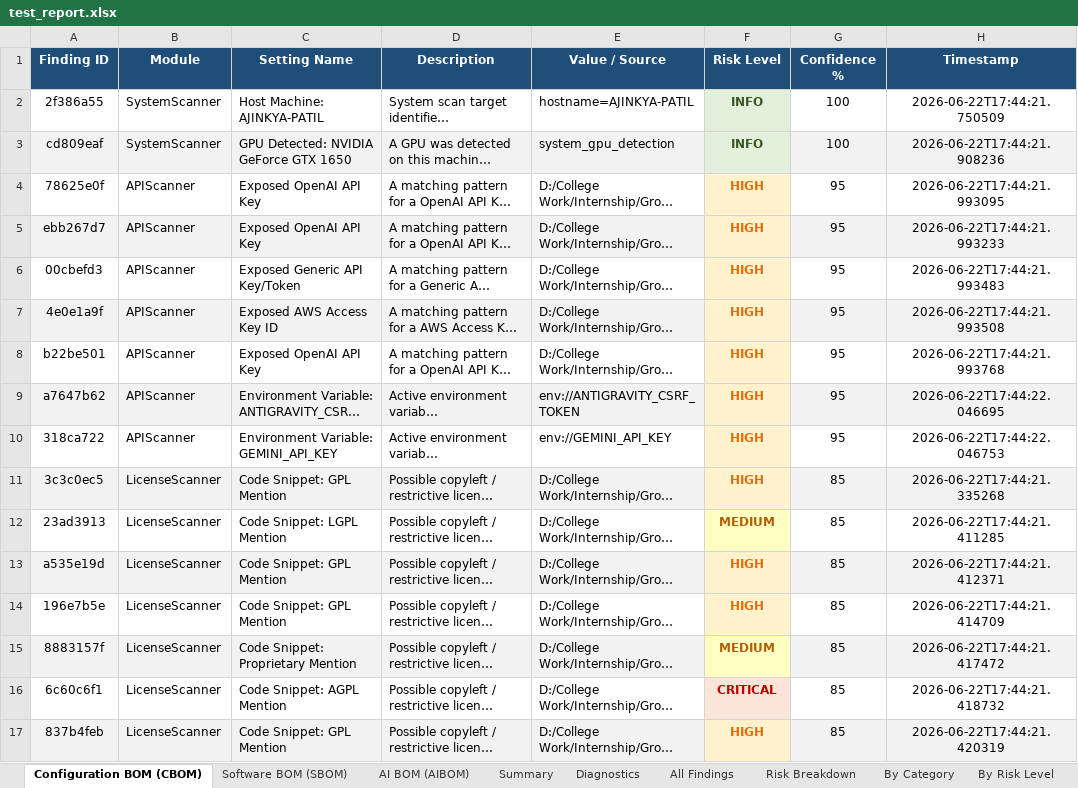
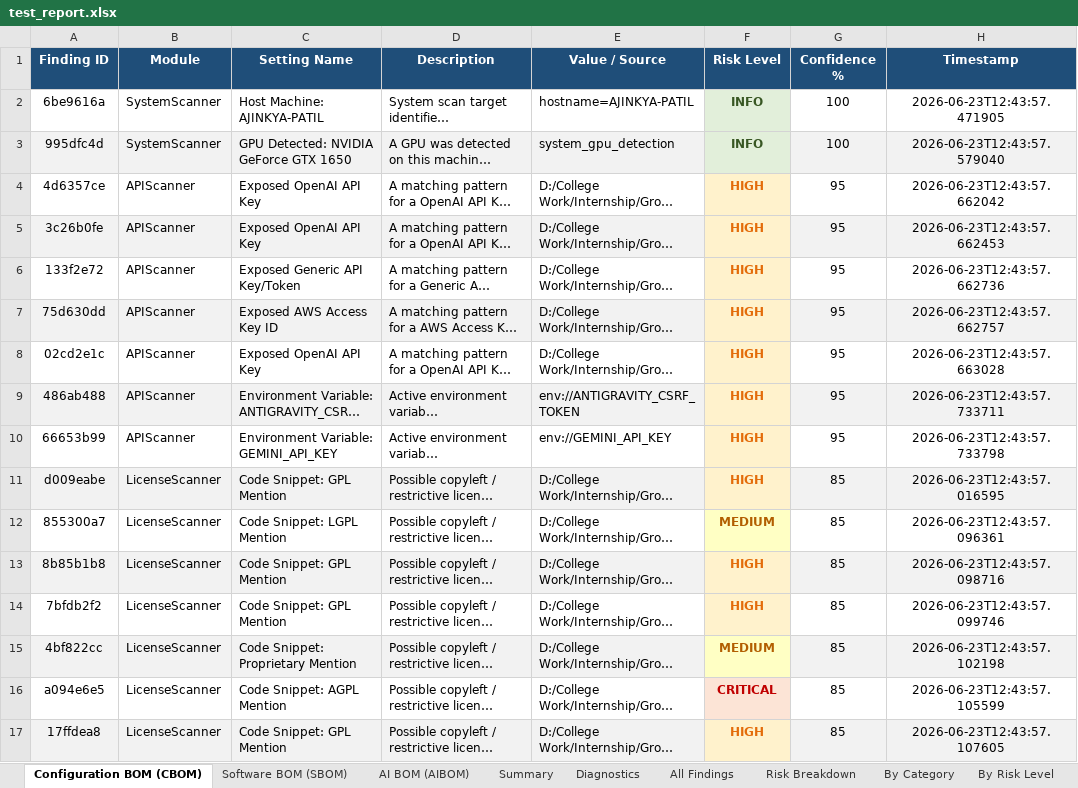
Before and after one commit to Ajinkya-Furange-Patil/Group-A-Y-S, an Excel workbook: System Scanner/test_report.xlsx, sheet Configuration BOM (CBOM), drawn as a sheet; only a part is shown; long unchanged cells end in …; values as stored, in another font and other column widths than the file's, no borders; the diff covers the shown part only; the diff names each change by its address in the sheet, - before the commit and + after, or states it on an @@ line.

```diff
--- a/System Scanner/test_report.xlsx (sheet Configuration BOM (CBOM))
+++ b/System Scanner/test_report.xlsx (sheet Configuration BOM (CBOM))
-A2 (Finding ID): 2f386a55
+A2 (Finding ID): 6be9616a
-H2 (Timestamp): 2026-06-22T17:44:21.750509
+H2 (Timestamp): 2026-06-23T12:43:57.471905
-A3 (Finding ID): cd809eaf
+A3 (Finding ID): 995dfc4d
-H3 (Timestamp): 2026-06-22T17:44:21.908236
+H3 (Timestamp): 2026-06-23T12:43:57.579040
-A4 (Finding ID): 78625e0f
+A4 (Finding ID): 4d6357ce
-H4 (Timestamp): 2026-06-22T17:44:21.993095
+H4 (Timestamp): 2026-06-23T12:43:57.662042
-A5 (Finding ID): ebb267d7
+A5 (Finding ID): 3c26b0fe
-H5 (Timestamp): 2026-06-22T17:44:21.993233
+H5 (Timestamp): 2026-06-23T12:43:57.662453
-A6 (Finding ID): 00cbefd3
+A6 (Finding ID): 133f2e72
-H6 (Timestamp): 2026-06-22T17:44:21.993483
+H6 (Timestamp): 2026-06-23T12:43:57.662736
-A7 (Finding ID): 4e0e1a9f
+A7 (Finding ID): 75d630dd
-H7 (Timestamp): 2026-06-22T17:44:21.993508
+H7 (Timestamp): 2026-06-23T12:43:57.662757
-A8 (Finding ID): b22be501
+A8 (Finding ID): 02cd2e1c
-H8 (Timestamp): 2026-06-22T17:44:21.993768
+H8 (Timestamp): 2026-06-23T12:43:57.663028
-A9 (Finding ID): a7647b62
+A9 (Finding ID): 486ab488
-H9 (Timestamp): 2026-06-22T17:44:22.046695
+H9 (Timestamp): 2026-06-23T12:43:57.733711
-A10 (Finding ID): 318ca722
+A10 (Finding ID): 66653b99
-H10 (Timestamp): 2026-06-22T17:44:22.046753
+H10 (Timestamp): 2026-06-23T12:43:57.733798
-A11 (Finding ID): 3c3c0ec5
+A11 (Finding ID): d009eabe
-H11 (Timestamp): 2026-06-22T17:44:21.335268
+H11 (Timestamp): 2026-06-23T12:43:57.016595
-A12 (Finding ID): 23ad3913
+A12 (Finding ID): 855300a7
-H12 (Timestamp): 2026-06-22T17:44:21.411285
+H12 (Timestamp): 2026-06-23T12:43:57.096361
-A13 (Finding ID): a535e19d
+A13 (Finding ID): 8b85b1b8
-H13 (Timestamp): 2026-06-22T17:44:21.412371
+H13 (Timestamp): 2026-06-23T12:43:57.098716
-A14 (Finding ID): 196e7b5e
+A14 (Finding ID): 7bfdb2f2
-H14 (Timestamp): 2026-06-22T17:44:21.414709
+H14 (Timestamp): 2026-06-23T12:43:57.099746
-A15 (Finding ID): 8883157f
+A15 (Finding ID): 4bf822cc
-H15 (Timestamp): 2026-06-22T17:44:21.417472
+H15 (Timestamp): 2026-06-23T12:43:57.102198
-A16 (Finding ID): 6c60c6f1
+A16 (Finding ID): a094e6e5
-H16 (Timestamp): 2026-06-22T17:44:21.418732
+H16 (Timestamp): 2026-06-23T12:43:57.105599
-A17 (Finding ID): 837b4feb
+A17 (Finding ID): 17ffdea8
-H17 (Timestamp): 2026-06-22T17:44:21.420319
+H17 (Timestamp): 2026-06-23T12:43:57.107605
```
Also changed, not shown: other rows of this sheet, sheet All Findings, sheet AI BOM (AIBOM), sheet Software BOM (SBOM), sheet Diagnostics, sheet Summary, sheet Risk Breakdown, 2 more sheets, 14 other files.
